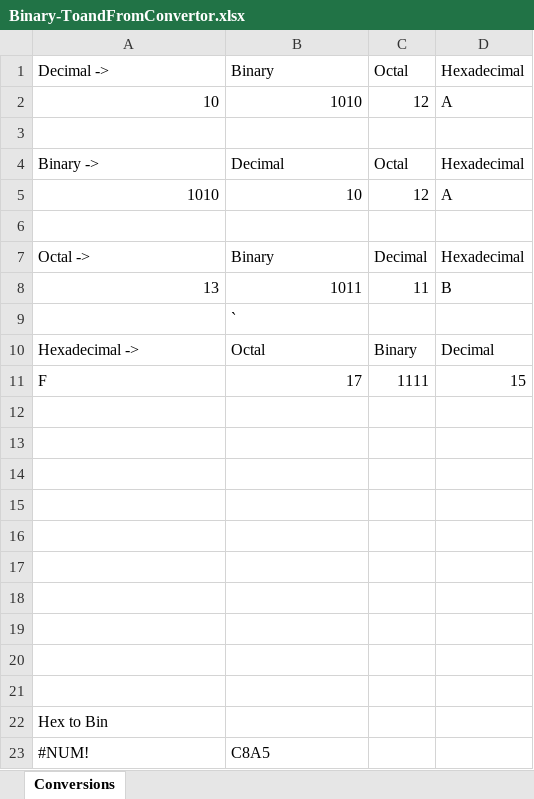
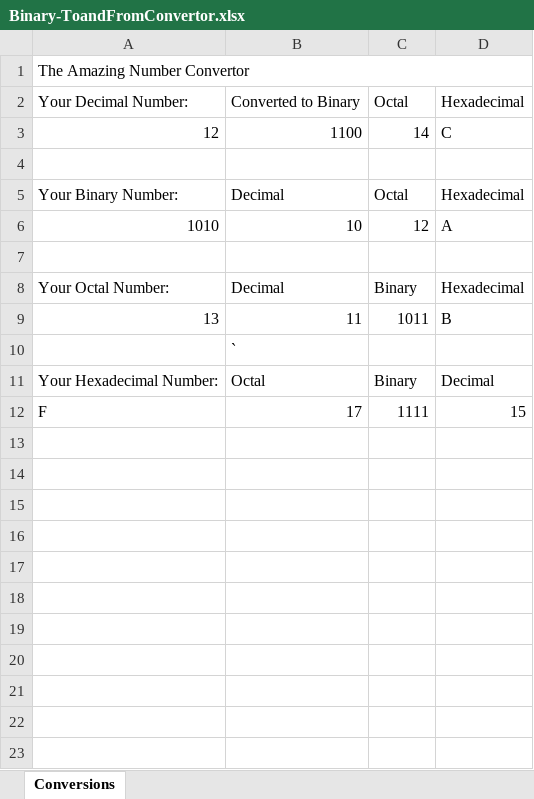
Before and after one commit to Injected420/NumberType_Convertor_Excel, an Excel workbook: Binary-ToandFromConvertor.xlsx, sheet Conversions, drawn as a sheet; values as stored, in another font and other column widths than the file's, no cell formats; removed rows and columns are numbered as before the commit, all else as after; the diff names each change by its address in the sheet, - before the commit and + after, or states it on an @@ line.

Commit message:
Better Style and Conversions

```diff
--- a/Binary-ToandFromConvertor.xlsx (sheet Conversions)
+++ b/Binary-ToandFromConvertor.xlsx (sheet Conversions)
+row 1: The Amazing Number Convertor
-A2: Decimal ->
+A2: Your Decimal Number:
-B2: Binary
+B2: Converted to Binary
-row 2: 10 | 1010 | 12 | A
+row 3: 12 | 1100 | 14 | C
-A5: Binary ->
+A5: Your Binary Number:
-row 7: Octal -> | Binary | Decimal | Hexadecimal
+row 8: Your Octal Number: | Decimal | Binary | Hexadecimal
-B9: 1011
+B9: 11
-C9: 11
+C9: 1011
-A11: Hexadecimal ->
+A11: Your Hexadecimal Number:
-row 12: (empty)
-row 13: (empty)
-row 14: (empty)
-row 15: (empty)
-row 16: (empty)
-row 17: (empty)
-row 18: (empty)
-row 19: (empty)
-row 20: (empty)
-row 21: (empty)
-row 22: Hex to Bin
-row 23: #NUM! | C8A5
```
Also changed, not shown: cell formats, formulas that keep their value.
